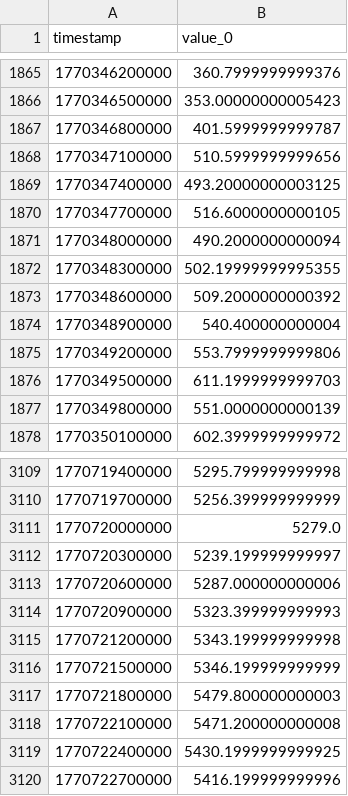
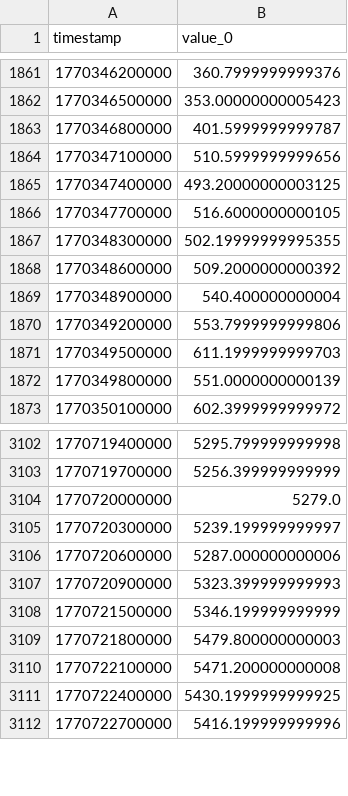
Before and after one commit to wwwwwert/Anomaly-Detection-Demo, a CSV file: time_series/time_series_1.csv, drawn as a sheet; only a part is shown, gaps mark what is left out; the diff covers the shown part only.

```diff
--- a/time_series/time_series_1.csv
+++ b/time_series/time_series_1.csv
@@ -1870,3 +1866,2 @@ timestamp,value_0
 1770347700000,516.6000000000105
-1770348000000,490.2000000000094
 1770348300000,502.19999999995355
@@ -3114,3 +3107,2 @@ timestamp,value_0
 1770720900000,5323.399999999993
-1770721200000,5343.199999999998
 1770721500000,5346.199999999999
```
Also changed, not shown: 9 removed rows elsewhere in this file, time_series/time_series_0.csv, 1 other file.
